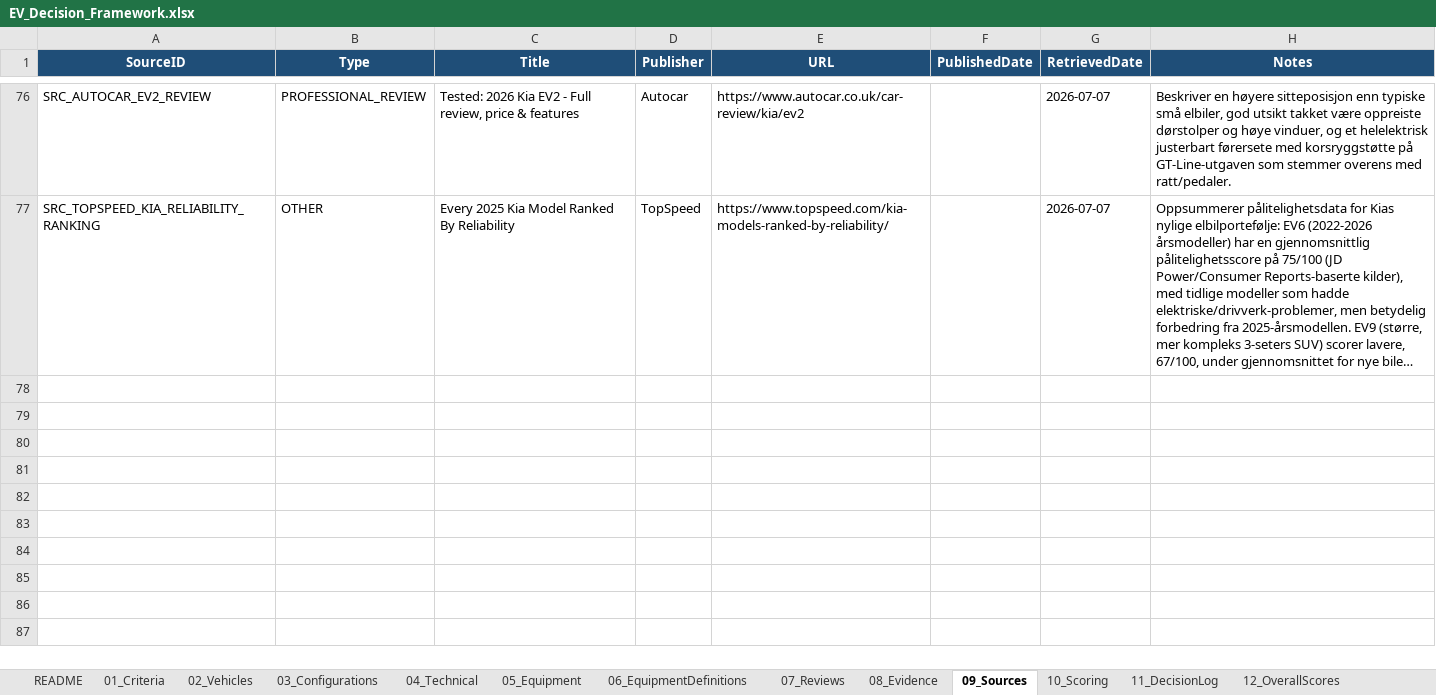
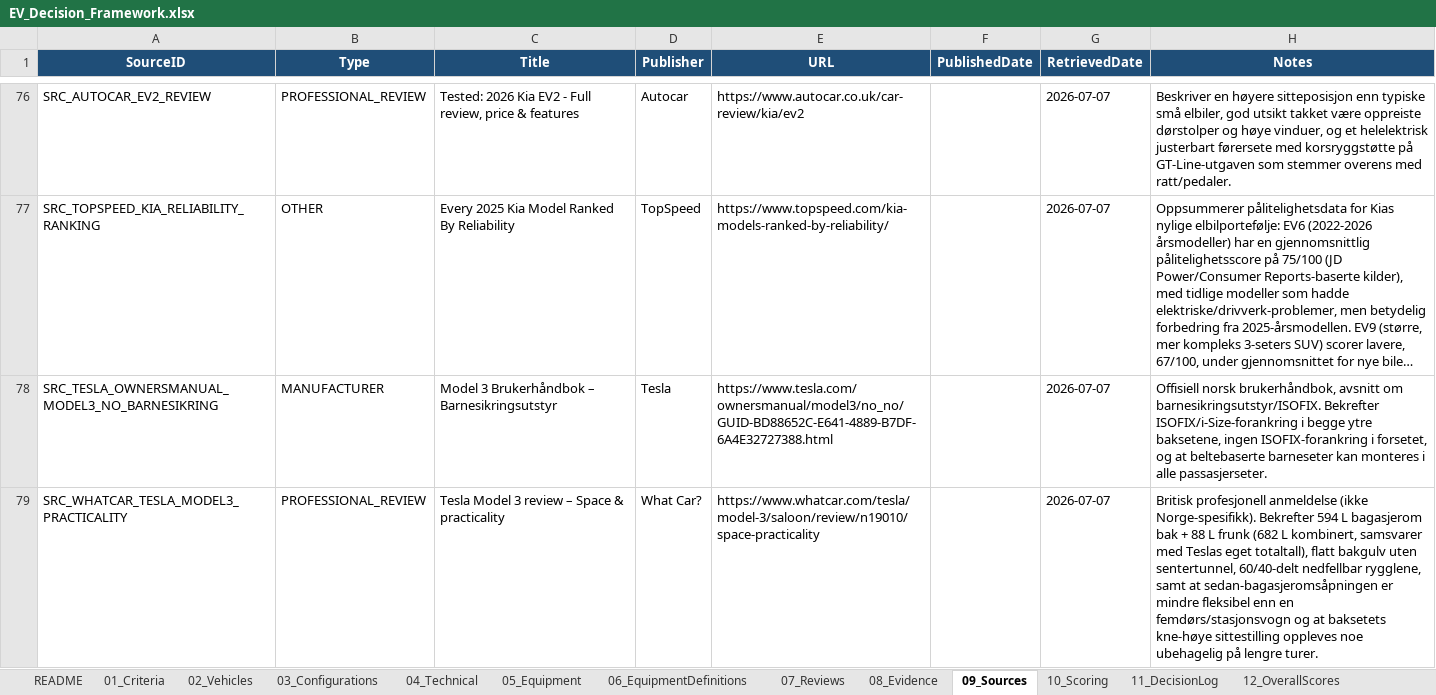
Before and after one commit to bemoy83/decision-framework, an Excel workbook: data/EV_Decision_Framework.xlsx, sheet 09_Sources, drawn as a sheet; only a part is shown, gaps mark what is left out; long unchanged cells end in …; values as stored, in another font and other column widths than the file's, no borders; the diff names each change by its address in the sheet, - before the commit and + after, or states it on an @@ line.

```diff
--- a/data/EV_Decision_Framework.xlsx (sheet 09_Sources)
+++ b/data/EV_Decision_Framework.xlsx (sheet 09_Sources)
+row 78: SRC_TESLA_OWNERSMANUAL_MODEL3_NO_BARNESIKRING | MANUFACTURER | Model 3 Brukerhåndbok – Barnesikringsutstyr | Tesla | https://www.tesla.com/ownersmanual/model3/no_no/GUID-BD88652C-E641-4889-B7DF-6A4E32727388.html |  | 2026-07-07 | Offisiell norsk brukerhåndbok, avsnitt om barnesikringsutstyr/ISOFIX. Bekrefter ISOFIX/i-Size-forankring i begge ytre baksetene, ingen ISOFIX-forankring i forsetet, og at beltebaserte barneseter kan monteres i alle passasjerseter.
+row 79: SRC_WHATCAR_TESLA_MODEL3_PRACTICALITY | PROFESSIONAL_REVIEW | Tesla Model 3 review – Space & practicality | What Car? | https://www.whatcar.com/tesla/model-3/saloon/review/n19010/space-practicality |  | 2026-07-07 | Britisk profesjonell anmeldelse (ikke Norge-spesifikk). Bekrefter 594 L bagasjerom bak + 88 L frunk (682 L kombinert, samsvarer med Teslas eget totaltall), flatt bakgulv uten sentertunnel, 60/40-delt nedfellbar rygglene, samt at sedan-bagasjeromsåpningen er mindre fleksibel enn en femdørs/stasjonsvogn og at baksetets kne-høye sittestilling oppleves noe ubehagelig på lengre turer.
```
Also changed, not shown: sheet 08_Evidence, sheet 10_Scoring, sheet 07_Reviews.
